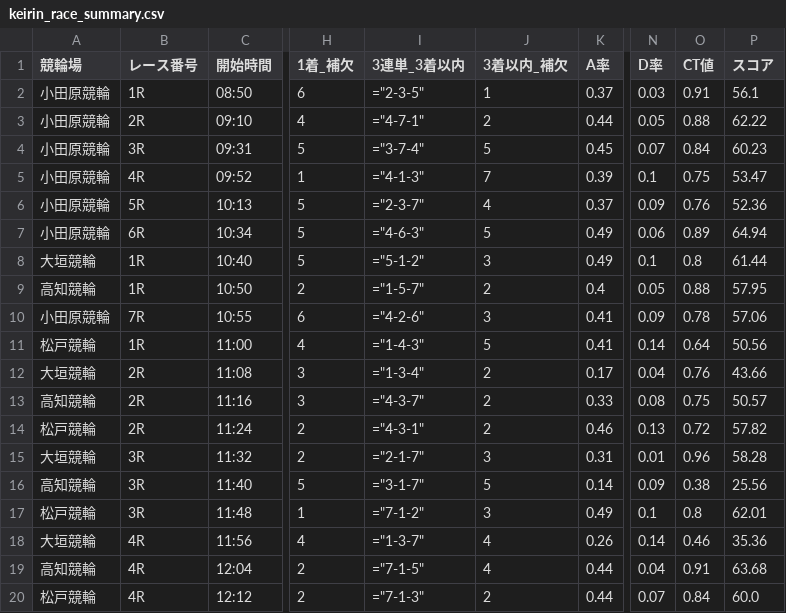
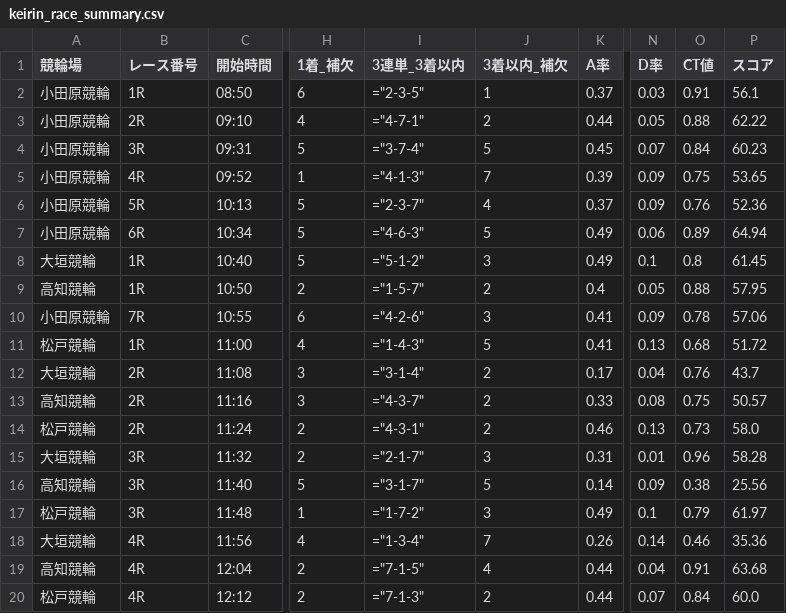
Before and after one commit to ama04149/keirin-ai, a CSV file: keirin_race_summary.csv, drawn as a sheet; only a part is shown, gaps mark what is left out; the diff names each change by its address in the sheet, - before the commit and + after, or states it on an @@ line.

Commit message:
Data update: 2025-11-21 12:13

```diff
--- a/keirin_race_summary.csv
+++ b/keirin_race_summary.csv
-N5 (D率): 0.1
+N5 (D率): 0.09
-P5 (スコア): 53.47
+P5 (スコア): 53.65
-P8 (スコア): 61.44
+P8 (スコア): 61.45
-N11 (D率): 0.14
+N11 (D率): 0.13
-O11 (CT値): 0.64
+O11 (CT値): 0.68
-P11 (スコア): 50.56
+P11 (スコア): 51.72
-I12 (3連単_3着以内): ="1-3-4"
+I12 (3連単_3着以内): ="3-1-4"
-P12 (スコア): 43.66
+P12 (スコア): 43.7
-O14 (CT値): 0.72
+O14 (CT値): 0.73
-P14 (スコア): 57.82
+P14 (スコア): 58.0
-I17 (3連単_3着以内): ="7-1-2"
+I17 (3連単_3着以内): ="1-7-2"
-O17 (CT値): 0.8
+O17 (CT値): 0.79
-P17 (スコア): 62.01
+P17 (スコア): 61.97
-I18 (3連単_3着以内): ="1-3-7"
+I18 (3連単_3着以内): ="1-3-4"
-J18 (3着以内_補欠): 4
+J18 (3着以内_補欠): 7
```
Also changed, not shown: keirin_race_summary4.csv.
